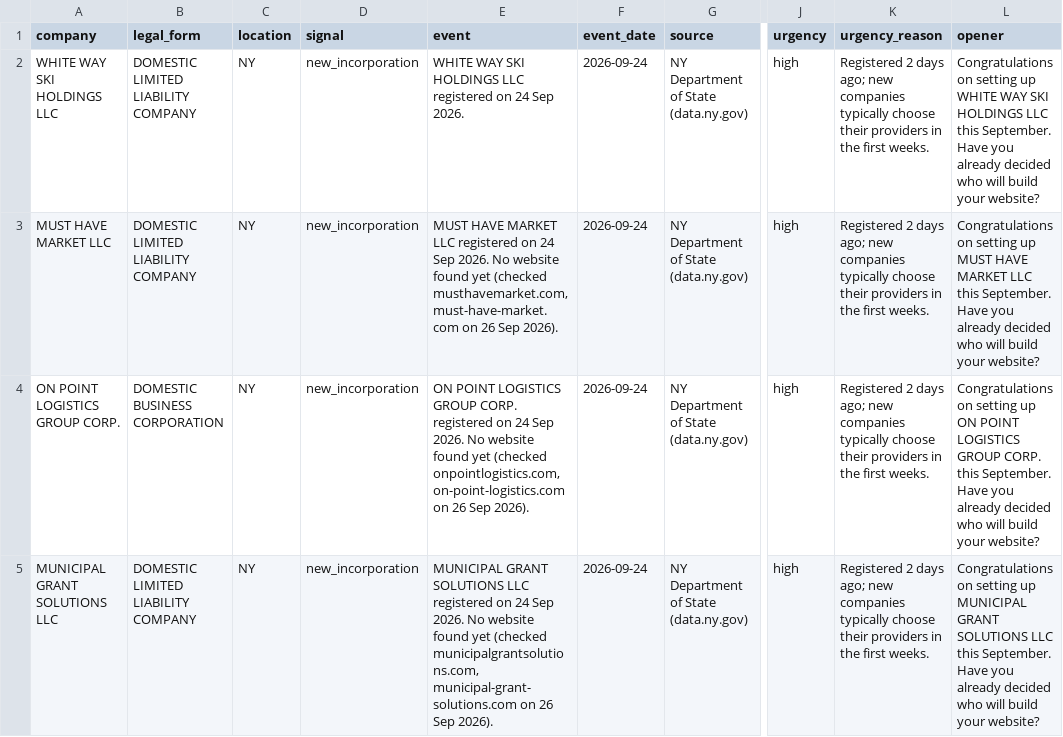
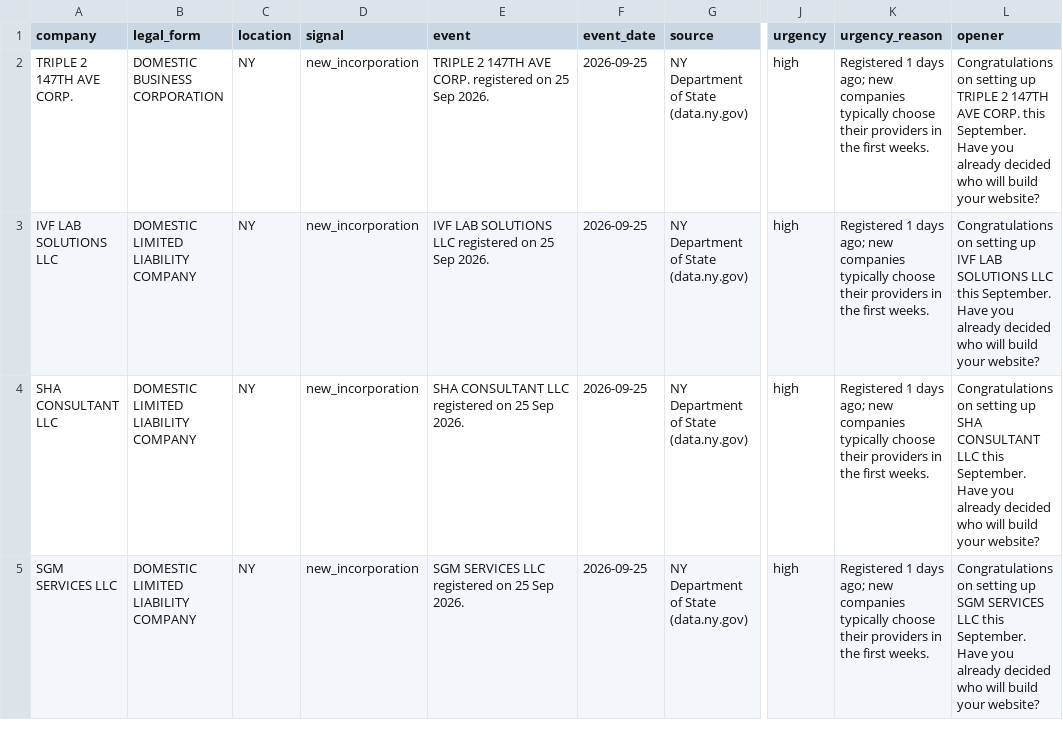
Before and after one commit to justin2411/leads-weltweit, a CSV file: samples/S2/US/leads.csv, drawn as a sheet; only a part is shown, gaps mark what is left out; the diff covers the shown part only; the diff names each change by its address in the sheet, - before the commit and + after, or states it on an @@ line.

Commit message:
Probe-Leads aktualisiert

```diff
--- a/samples/S2/US/leads.csv
+++ b/samples/S2/US/leads.csv
-A2 (company): WHITE WAY SKI HOLDINGS LLC
+A2 (company): TRIPLE 2 147TH AVE CORP.
-B2 (legal_form): DOMESTIC LIMITED LIABILITY COMPANY
+B2 (legal_form): DOMESTIC BUSINESS CORPORATION
-E2 (event): WHITE WAY SKI HOLDINGS LLC registered on 24 Sep 2026.
+E2 (event): TRIPLE 2 147TH AVE CORP. registered on 25 Sep 2026.
-F2:F5 (event_date): 2026-09-24
+F2:F5 (event_date): 2026-09-25
-K2:K5 (urgency_reason): Registered 2 days ago;…
+K2:K5 (urgency_reason): Registered 1 days ago;…
-L2 (opener): …setting up WHITE WAY SKI HOLDINGS LLC this September.…
+L2 (opener): …setting up TRIPLE 2 147TH AVE CORP. this September.…
-A3 (company): MUST HAVE MARKET LLC
+A3 (company): IVF LAB SOLUTIONS LLC
-E3 (event): MUST HAVE MARKET LLC registered on 24 Sep 2026. No website found yet (checked musthavemarket.com, must-have-market.com on 26 Sep 2026).
+E3 (event): IVF LAB SOLUTIONS LLC registered on 25 Sep 2026.
-L3 (opener): …setting up MUST HAVE MARKET LLC this…
+L3 (opener): …setting up IVF LAB SOLUTIONS LLC this…
-A4 (company): ON POINT LOGISTICS GROUP CORP.
+A4 (company): SHA CONSULTANT LLC
-B4 (legal_form): DOMESTIC BUSINESS CORPORATION
+B4 (legal_form): DOMESTIC LIMITED LIABILITY COMPANY
-E4 (event): ON POINT LOGISTICS GROUP CORP. registered on 24 Sep 2026. No website found yet (checked onpointlogistics.com, on-point-logistics.com on 26 Sep 2026).
+E4 (event): SHA CONSULTANT LLC registered on 25 Sep 2026.
-L4 (opener): …setting up ON POINT LOGISTICS GROUP CORP. this September.…
+L4 (opener): …setting up SHA CONSULTANT LLC this September.…
-A5 (company): MUNICIPAL GRANT SOLUTIONS LLC
+A5 (company): SGM SERVICES LLC
-E5 (event): MUNICIPAL GRANT SOLUTIONS LLC registered on 24 Sep 2026. No website found yet (checked municipalgrantsolutions.com, municipal-grant-solutions.com on 26 Sep 2026).
+E5 (event): SGM SERVICES LLC registered on 25 Sep 2026.
-L5 (opener): …setting up MUNICIPAL GRANT SOLUTIONS LLC this…
+L5 (opener): …setting up SGM SERVICES LLC this…
```
Also changed, not shown: 34 edited cells elsewhere in this file, samples/S1/UK/leads.csv, samples/S2/FR/leads.csv, 8 other files.
